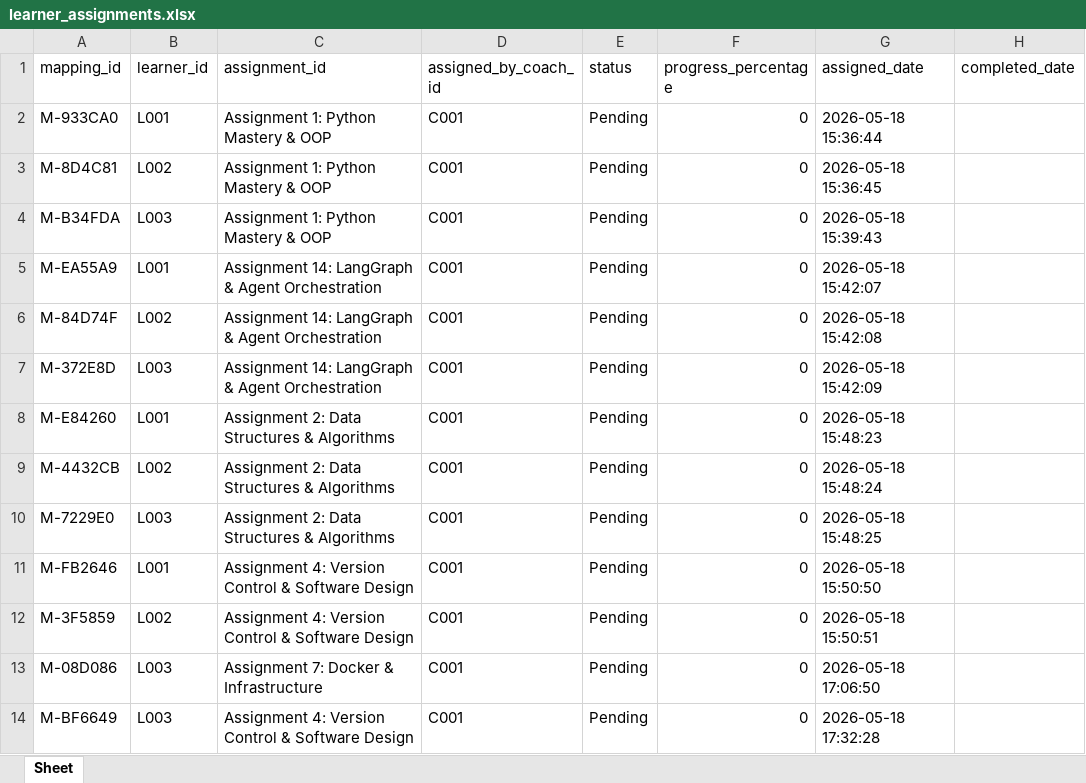
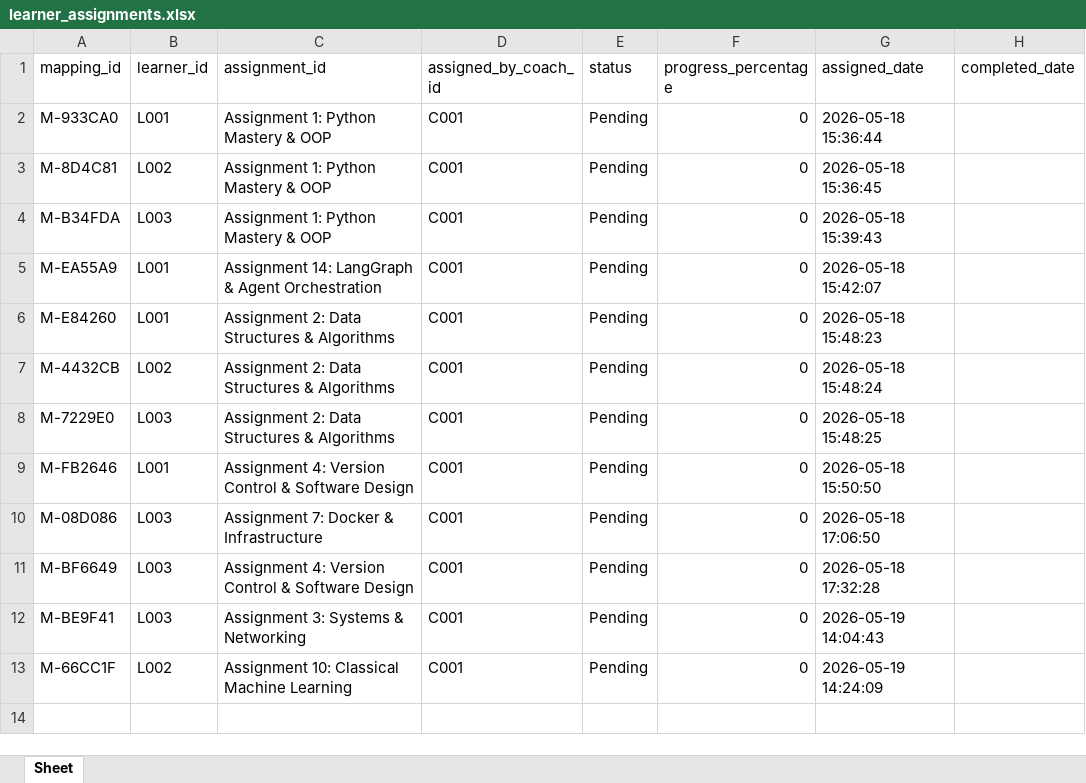
Before and after one commit to AbhayHingrajiya/Agentic-Pathshala, an Excel workbook: data/storage/learner_assignments.xlsx, sheet Sheet, drawn as a sheet; values as stored, in another font and other column widths than the file's, no borders; removed rows and columns are numbered as before the commit, all else as after; the diff names each change by its address in the sheet, - before the commit and + after, or states it on an @@ line.

Commit message:
feat: implement MCP server and coach assignment agent for automated task management

```diff
--- a/data/storage/learner_assignments.xlsx (sheet Sheet)
+++ b/data/storage/learner_assignments.xlsx (sheet Sheet)
-row 6: M-84D74F | L002 | Assignment 14: LangGraph & Agent Orchestration | C001 | Pending | 0 | 2026-05-18 15:42:08
-row 7: M-372E8D | L003 | Assignment 14: LangGraph & Agent Orchestration | C001 | Pending | 0 | 2026-05-18 15:42:09
-row 12: M-3F5859 | L002 | Assignment 4: Version Control & Software Design | C001 | Pending | 0 | 2026-05-18 15:50:51
+row 12: M-BE9F41 | L003 | Assignment 3: Systems & Networking | C001 | Pending | 0 | 2026-05-19 14:04:43
+row 13: M-66CC1F | L002 | Assignment 10: Classical Machine Learning | C001 | Pending | 0 | 2026-05-19 14:24:09
```
Also changed, not shown: 8 other files.
